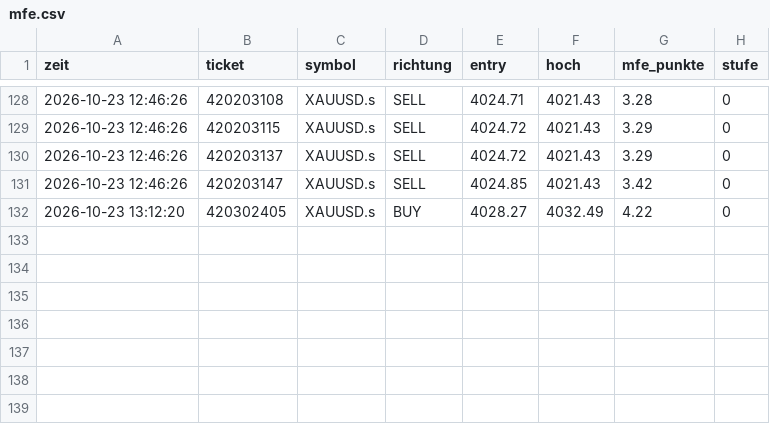
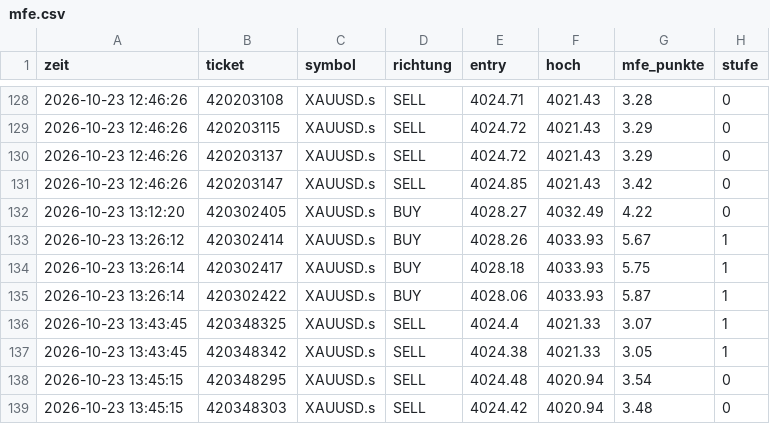
Before and after one commit to DerManagerBerlin/teletrader_code, a CSV file: mfe.csv, drawn as a sheet; only a part is shown, gaps mark what is left out; the diff names each change by its address in the sheet, - before the commit and + after, or states it on an @@ line.

```diff
--- a/mfe.csv
+++ b/mfe.csv
+row 133: 2026-10-23 13:26:12 | 420302414 | XAUUSD.s | BUY | 4028.26 | 4033.93 | 5.67 | 1
+row 134: 2026-10-23 13:26:14 | 420302417 | XAUUSD.s | BUY | 4028.18 | 4033.93 | 5.75 | 1
+row 135: 2026-10-23 13:26:14 | 420302422 | XAUUSD.s | BUY | 4028.06 | 4033.93 | 5.87 | 1
+row 136: 2026-10-23 13:43:45 | 420348325 | XAUUSD.s | SELL | 4024.4 | 4021.33 | 3.07 | 1
+row 137: 2026-10-23 13:43:45 | 420348342 | XAUUSD.s | SELL | 4024.38 | 4021.33 | 3.05 | 1
+row 138: 2026-10-23 13:45:15 | 420348295 | XAUUSD.s | SELL | 4024.48 | 4020.94 | 3.54 | 0
+row 139: 2026-10-23 13:45:15 | 420348303 | XAUUSD.s | SELL | 4024.42 | 4020.94 | 3.48 | 0
```
Also changed, not shown: 4 other files.
